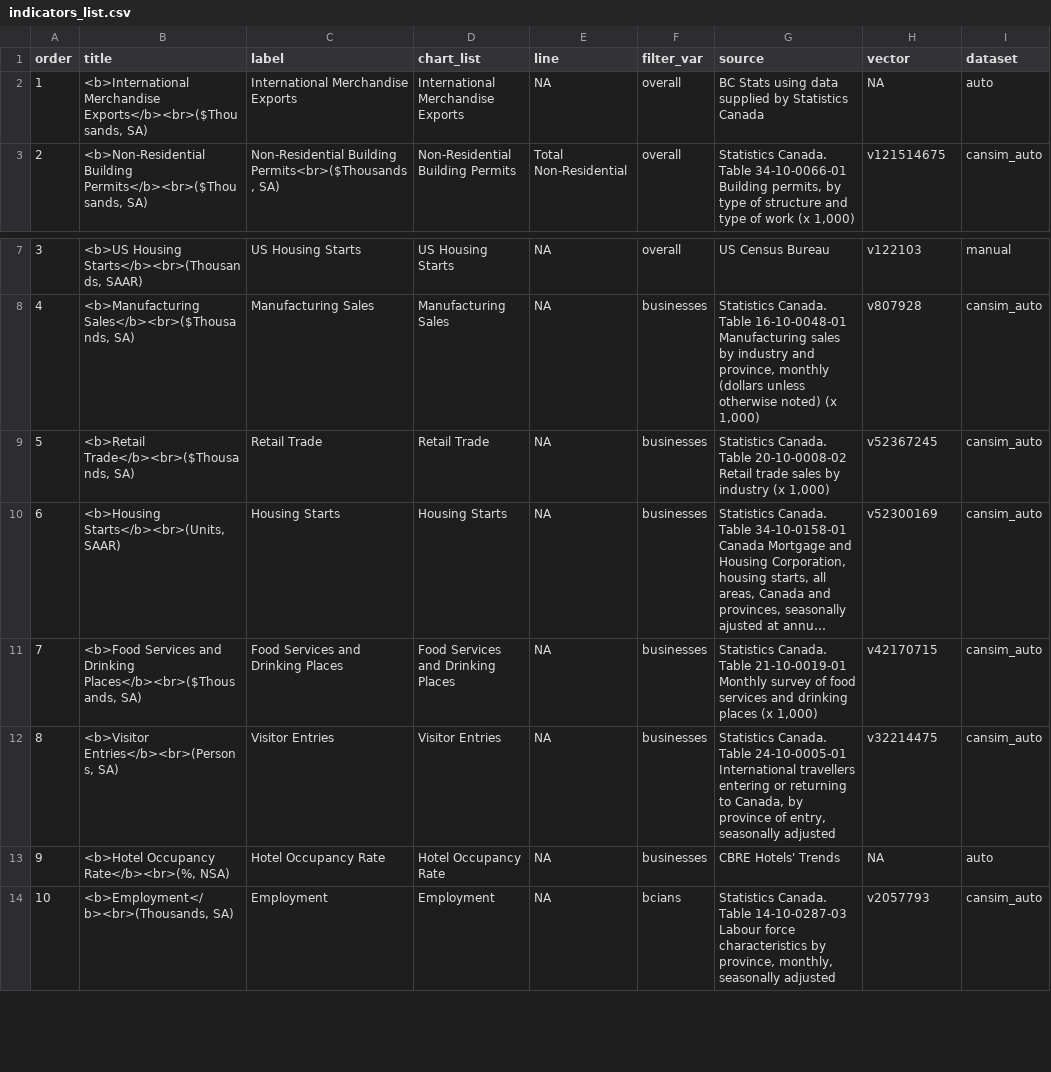
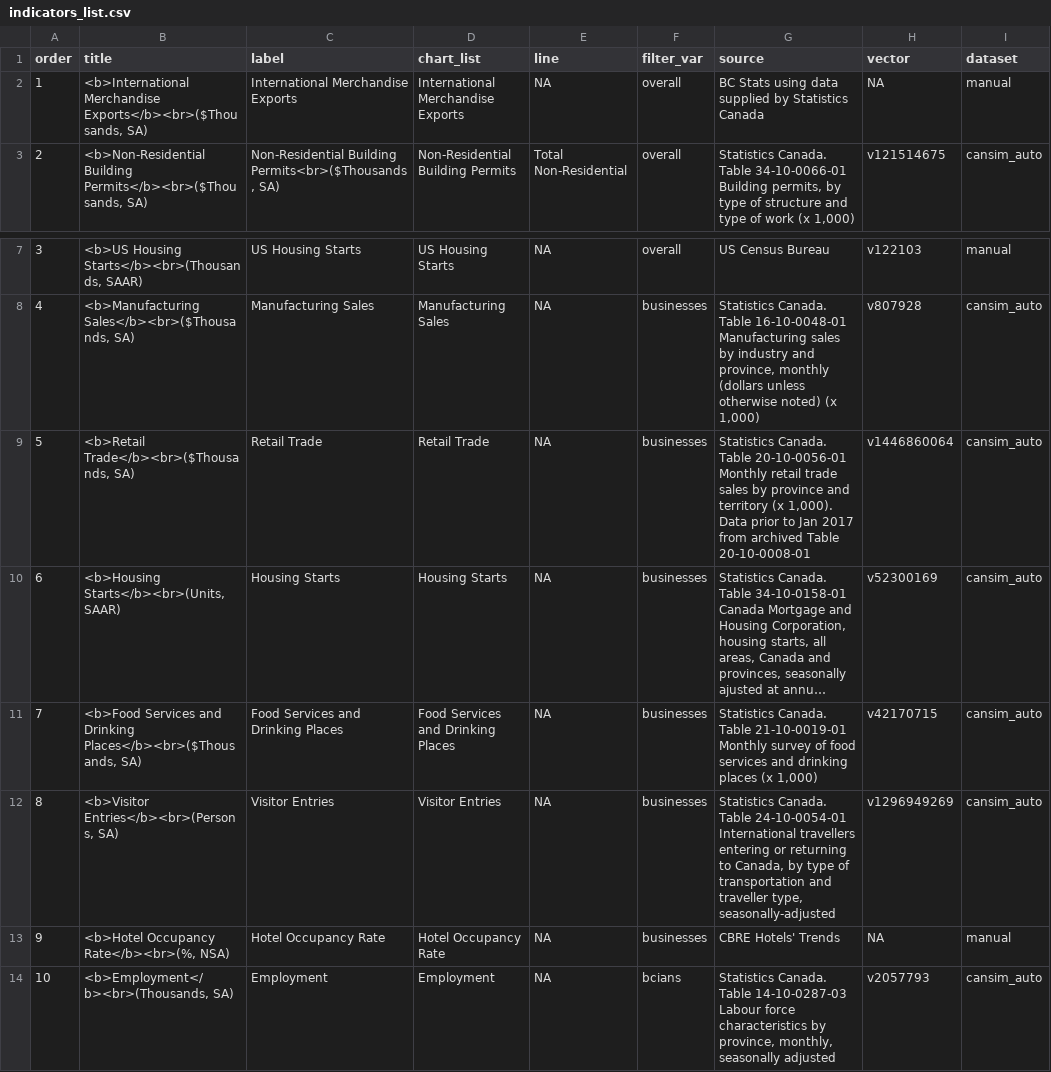
Before and after one commit to bcgov/economic_recovery_indicators, a CSV file: app/indicators_list.csv, drawn as a sheet; only a part is shown, gaps mark what is left out; long unchanged cells end in …; the diff names each change by its address in the sheet, - before the commit and + after, or states it on an @@ line.

Commit message:
update sources

```diff
--- a/app/indicators_list.csv
+++ b/app/indicators_list.csv
-I2 (dataset): auto
+I2 (dataset): manual
-G9 (source): …Canada. Table 20-10-0008-02 Retail trade sales by industry (x 1,000)
+G9 (source): …Canada. Table 20-10-0056-01 Monthly retail trade sales by province and territory (x 1,000). Data prior to Jan 2017 from archived Table 20-10-0008-01
-H9 (vector): v52367245
+H9 (vector): v1446860064
-G12 (source): …Canada. Table 24-10-0005-01 International travellers entering or returning to Canada, by province of entry, seasonally adjusted
+G12 (source): …Canada. Table 24-10-0054-01 International travellers entering or returning to Canada, by type of transportation and traveller type, seasonally-adjusted
-H12 (vector): v32214475
+H12 (vector): v1296949269
-I13 (dataset): auto
+I13 (dataset): manual
```
